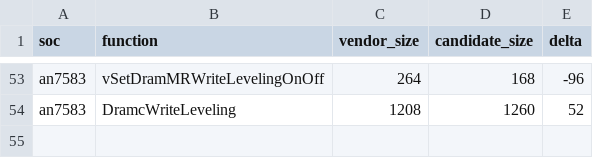
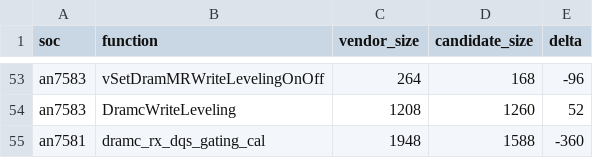
Before and after one commit to Sirherobrine23/airoha_atf-reconstructed, a CSV file: analysis/calibration-api-convergence/function-size-check.csv, drawn as a sheet; only a part is shown, gaps mark what is left out; the diff names each change by its address in the sheet, - before the commit and + after, or states it on an @@ line.

```diff
--- a/analysis/calibration-api-convergence/function-size-check.csv
+++ b/analysis/calibration-api-convergence/function-size-check.csv
+row 55: an7581 | dramc_rx_dqs_gating_cal | 1948 | 1588 | -360
```
Also changed, not shown: analysis/calibration-api-convergence/call-count-check.csv, analysis/recovery-status.csv, 2 other files.
